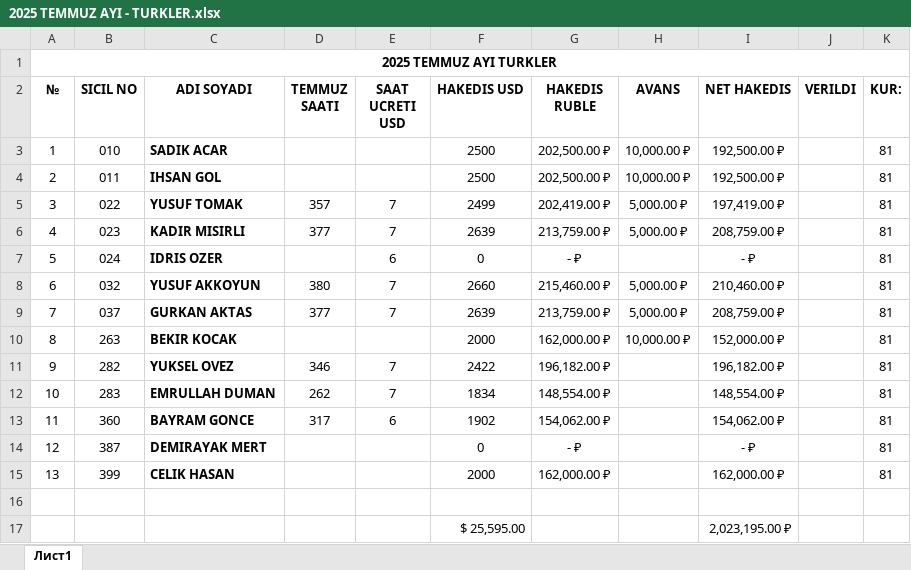
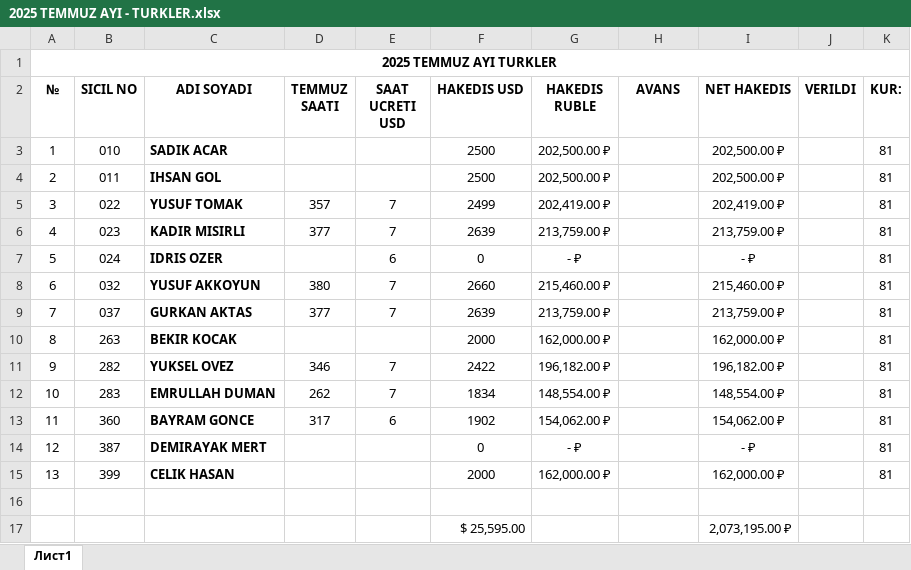
Before and after one commit to GuvenEminSamil/OfisDosyalariYedegi, an Excel workbook: Ofis Dosyalari/HAKEDISLER/2025/TEMMUZ 2025/2025 TEMMUZ AYI - TURKLER.xlsx, sheet Лист1, drawn as a sheet; values as stored, in another font and other column widths than the file's, no borders; the diff names each change by its address in the sheet, - before the commit and + after, or states it on an @@ line.

Commit message:
Turklerin temmuz avansini hazirana gecirdim.

```diff
--- a/Ofis Dosyalari/HAKEDISLER/2025/TEMMUZ 2025/2025 TEMMUZ AYI - TURKLER.xlsx (sheet Лист1)
+++ b/Ofis Dosyalari/HAKEDISLER/2025/TEMMUZ 2025/2025 TEMMUZ AYI - TURKLER.xlsx (sheet Лист1)
-H3:H4 (AVANS): 10,000.00 ₽
+H3:H4 (AVANS): (empty)
-I3:I4 (NET HAKEDIS): 192,500.00 ₽
+I3:I4 (NET HAKEDIS): 202,500.00 ₽
-H5:H6 (AVANS): 5,000.00 ₽
+H5:H6 (AVANS): (empty)
-I5 (NET HAKEDIS): 197,419.00 ₽
+I5 (NET HAKEDIS): 202,419.00 ₽
-I6 (NET HAKEDIS): 208,759.00 ₽
+I6 (NET HAKEDIS): 213,759.00 ₽
-H8:H9 (AVANS): 5,000.00 ₽
+H8:H9 (AVANS): (empty)
-I8 (NET HAKEDIS): 210,460.00 ₽
+I8 (NET HAKEDIS): 215,460.00 ₽
-I9 (NET HAKEDIS): 208,759.00 ₽
+I9 (NET HAKEDIS): 213,759.00 ₽
-H10 (AVANS): 10,000.00 ₽
+H10 (AVANS): (empty)
-I10 (NET HAKEDIS): 152,000.00 ₽
+I10 (NET HAKEDIS): 162,000.00 ₽
-I17 (NET HAKEDIS): 2,023,195.00 ₽
+I17 (NET HAKEDIS): 2,073,195.00 ₽
```
Also changed, not shown: Ofis Dosyalari/HAKEDISLER/2025/HAZIRAN 2025/2025 HAZIRAN AYI - TURKLER.xlsx.
